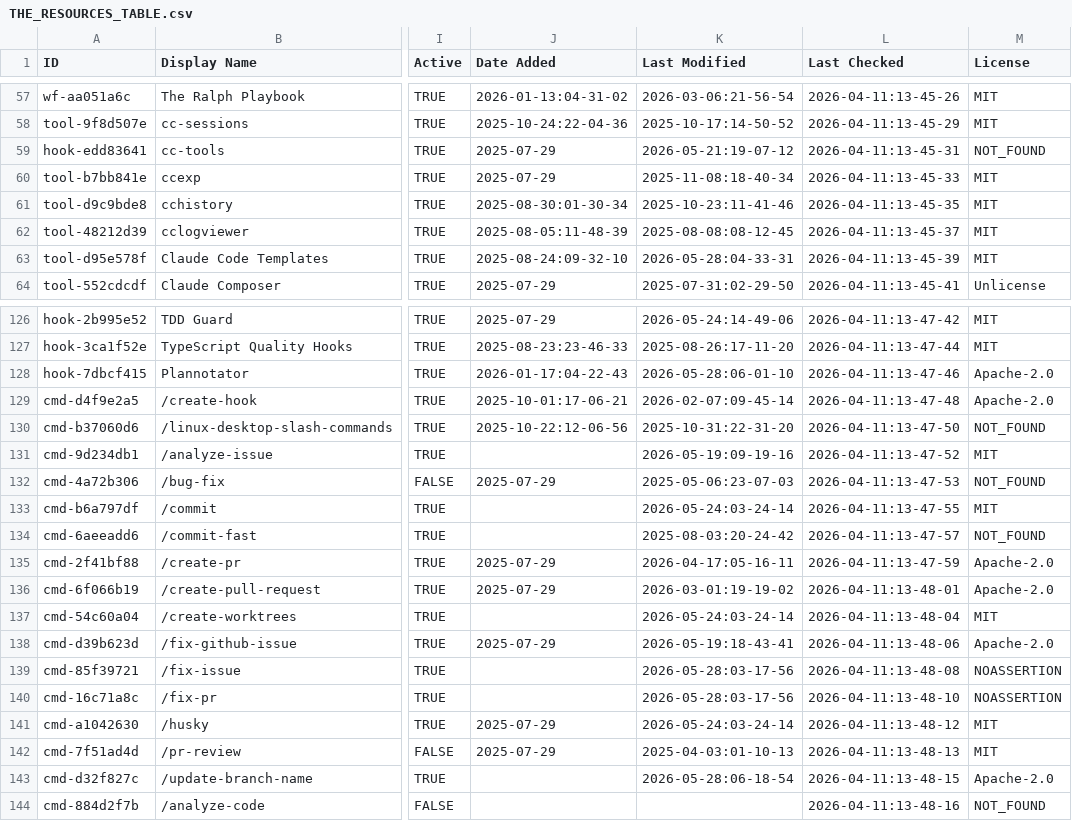
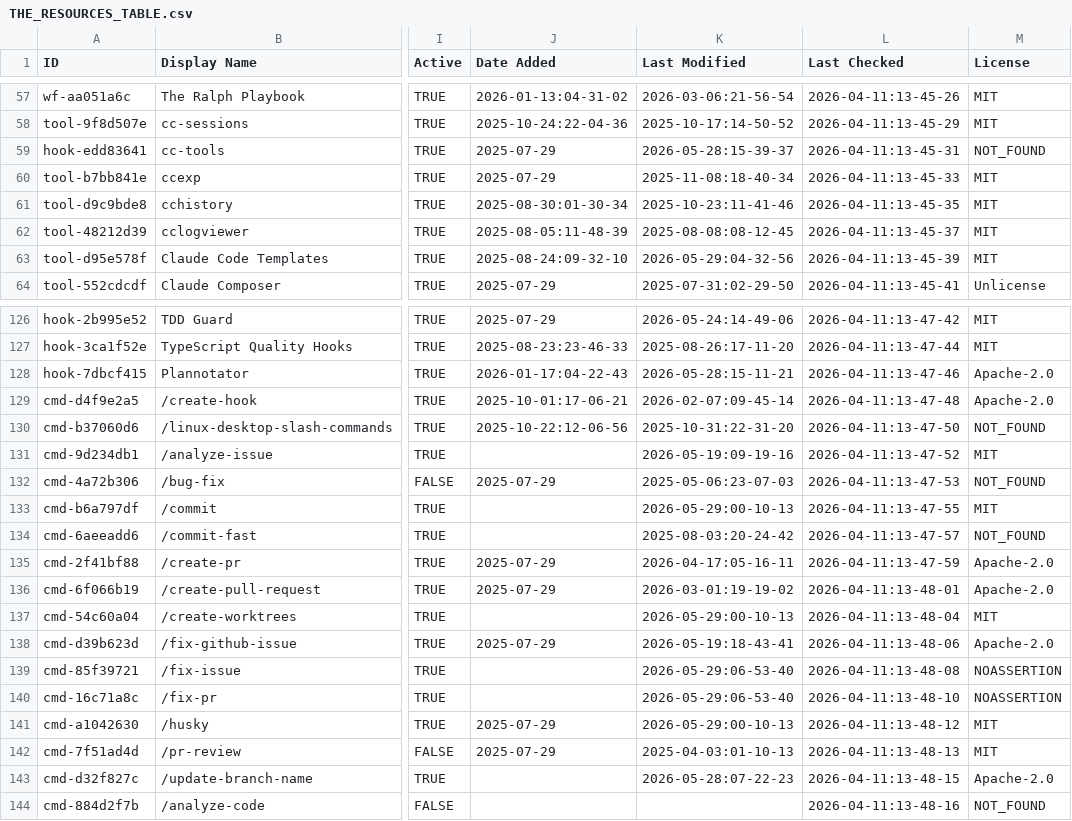
Before and after one commit to kekewolf/awesome-claude-code, a CSV file: THE_RESOURCES_TABLE.csv, drawn as a sheet; only a part is shown, gaps mark what is left out; the diff covers the shown part only; the diff names each change by its address in the sheet, - before the commit and + after, or states it on an @@ line.

```diff
--- a/THE_RESOURCES_TABLE.csv
+++ b/THE_RESOURCES_TABLE.csv
-K59 (Last Modified): 2026-05-21:19-07-12
+K59 (Last Modified): 2026-05-28:15-39-37
-K63 (Last Modified): 2026-05-28:04-33-31
+K63 (Last Modified): 2026-05-29:04-32-56
-K128 (Last Modified): 2026-05-28:06-01-10
+K128 (Last Modified): 2026-05-28:15-11-21
-K133 (Last Modified): 2026-05-24:03-24-14
+K133 (Last Modified): 2026-05-29:00-10-13
-K137 (Last Modified): 2026-05-24:03-24-14
+K137 (Last Modified): 2026-05-29:00-10-13
-K139:K140 (Last Modified): 2026-05-28:03-17-56
+K139:K140 (Last Modified): 2026-05-29:06-53-40
-K141 (Last Modified): 2026-05-24:03-24-14
+K141 (Last Modified): 2026-05-29:00-10-13
-K143 (Last Modified): 2026-05-28:06-18-54
+K143 (Last Modified): 2026-05-28:07-22-23
```
Also changed, not shown: 51 edited cells elsewhere in this file.
